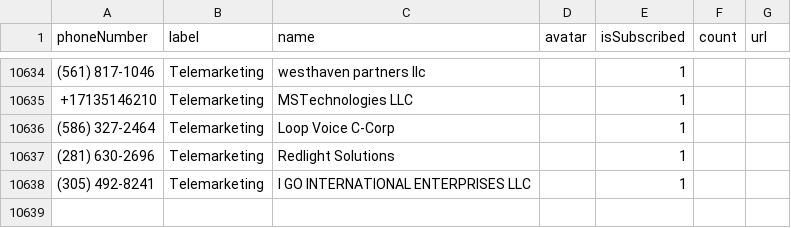
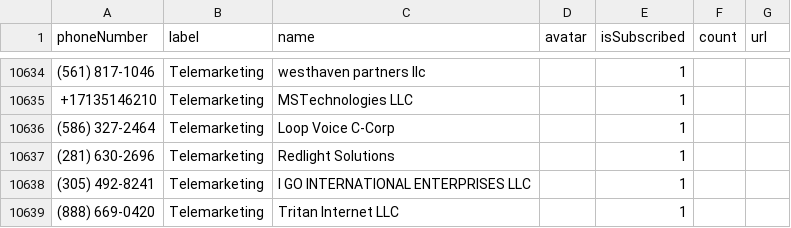
Before and after one commit to haygcao/vccard, a CSV file: US/processed_data.csv, drawn as a sheet; only a part is shown, gaps mark what is left out.

```diff
--- a/US/processed_data.csv
+++ b/US/processed_data.csv
@@ -10638 +10638,2 @@ phoneNumber,label,name,avatar,isSubscribed,count,url
 (305) 492-8241,Telemarketing,I GO INTERNATIONAL ENTERPRISES LLC,,1,,
+(888) 669-0420,Telemarketing,Tritan Internet LLC,,1,,
```
Also changed, not shown: US/processed_v2.csv.
